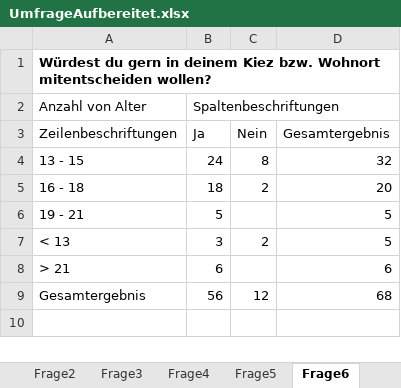
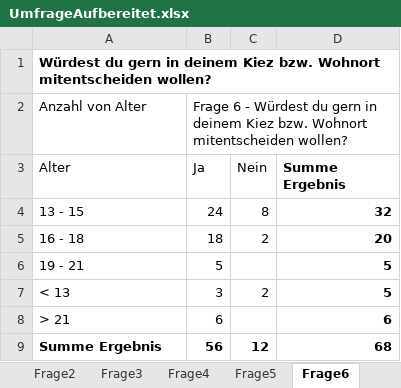
Before and after one commit to s0552107/Masterarbeit2025, an Excel workbook: Umfrage_Phase1/Aufbereitet/UmfrageAufbereitet.xlsx, sheet Frage6, drawn as a sheet; values as stored, in another font and other column widths than the file's, no borders; charts and pictures not drawn; the diff names each change by its address in the sheet, - before the commit and + after, or states it on an @@ line.

```diff
--- a/Umfrage_Phase1/Aufbereitet/UmfrageAufbereitet.xlsx (sheet Frage6)
+++ b/Umfrage_Phase1/Aufbereitet/UmfrageAufbereitet.xlsx (sheet Frage6)
-B2 (Ja): Spaltenbeschriftungen
+B2 (Ja): Frage 6 - Würdest du gern in deinem Kiez bzw. Wohnort mitentscheiden wollen?
-A3: Zeilenbeschriftungen
+A3: Alter
-D3: Gesamtergebnis
+D3: Summe Ergebnis
-D3:D8 bold: off
+D3:D8 bold: on
-A9 (Alter): Gesamtergebnis
+A9 (Alter): Summe Ergebnis
-A9:D9 bold: off
+A9:D9 bold: on
```
Also changed, not shown: sheet Rohdaten, sheet Cleanup, sheet Cleanup (2), sheet Frage2, sheet Frage3, sheet Frage4, 7 more sheets, formulas that keep their value, hidden cells, charts or pictures, Umfrage_Phase1/Aufbereitet/Frage 2/Frage2Aufbereitet_16-18.xlsx, Umfrage_Phase1/Aufbereitet/Frage 2/Frage2Aufbereitet_U13.xlsx, 11 other files.
